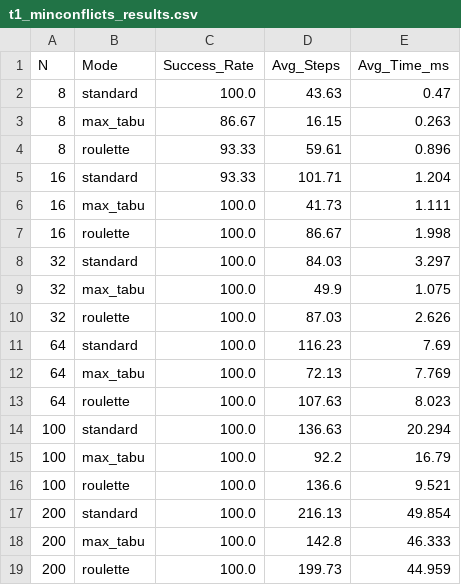
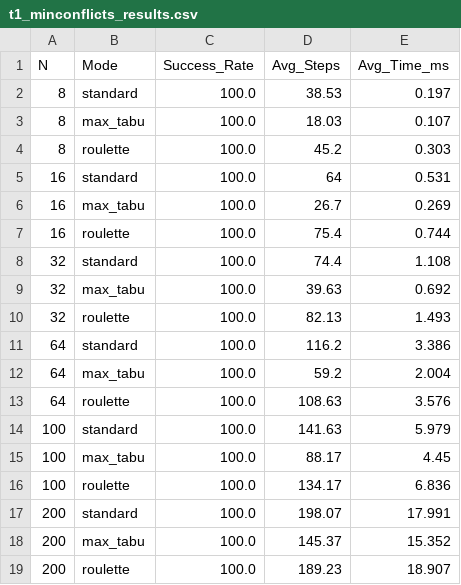
Before and after one commit to ManhThang06/CK_AI_26_27, a CSV file: Liem_B/experiments/t1_minconflicts_results.csv, drawn as a sheet.

```diff
--- a/Liem_B/experiments/t1_minconflicts_results.csv
+++ b/Liem_B/experiments/t1_minconflicts_results.csv
@@ -1,19 +1,19 @@
 N,Mode,Success_Rate,Avg_Steps,Avg_Time_ms
-8,standard,100.0,43.63,0.47
-8,max_tabu,86.67,16.15,0.263
-8,roulette,93.33,59.61,0.896
-16,standard,93.33,101.71,1.204
-16,max_tabu,100.0,41.73,1.111
-16,roulette,100.0,86.67,1.998
-32,standard,100.0,84.03,3.297
-32,max_tabu,100.0,49.9,1.075
-32,roulette,100.0,87.03,2.626
-64,standard,100.0,116.23,7.69
-64,max_tabu,100.0,72.13,7.769
-64,roulette,100.0,107.63,8.023
-100,standard,100.0,136.63,20.294
-100,max_tabu,100.0,92.2,16.79
-100,roulette,100.0,136.6,9.521
-200,standard,100.0,216.13,49.854
-200,max_tabu,100.0,142.8,46.333
-200,roulette,100.0,199.73,44.959
+8,standard,100.0,38.53,0.197
+8,max_tabu,100.0,18.03,0.107
+8,roulette,100.0,45.2,0.303
+16,standard,100.0,64,0.531
+16,max_tabu,100.0,26.7,0.269
+16,roulette,100.0,75.4,0.744
+32,standard,100.0,74.4,1.108
+32,max_tabu,100.0,39.63,0.692
+32,roulette,100.0,82.13,1.493
+64,standard,100.0,116.2,3.386
+64,max_tabu,100.0,59.2,2.004
+64,roulette,100.0,108.63,3.576
+100,standard,100.0,141.63,5.979
+100,max_tabu,100.0,88.17,4.45
+100,roulette,100.0,134.17,6.836
+200,standard,100.0,198.07,17.991
+200,max_tabu,100.0,145.37,15.352
+200,roulette,100.0,189.23,18.907
```
Also changed, not shown: 7 other files.
